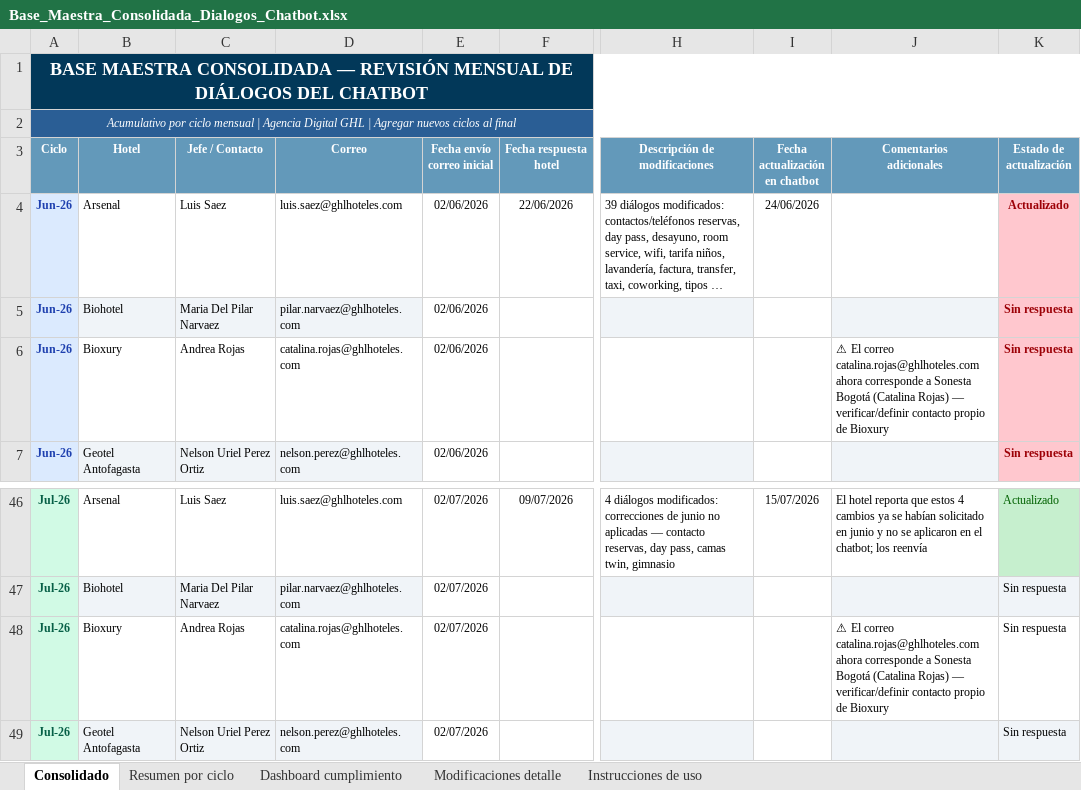
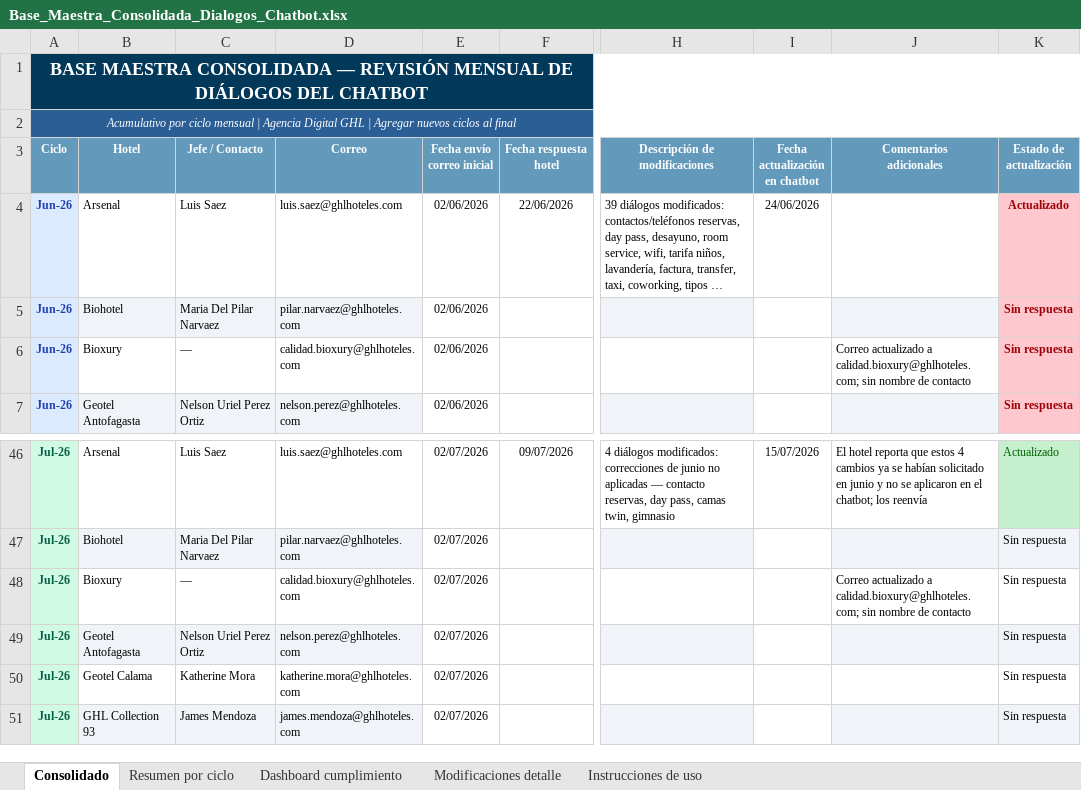
Before and after one commit to santiagocristancho0722/seguimiento-dialogos-chatbot-ghl, an Excel workbook: Base_Maestra_Consolidada_Dialogos_Chatbot.xlsx, sheet Consolidado, drawn as a sheet; only a part is shown, gaps mark what is left out; the shorter side is filled out with more unchanged rows; long unchanged cells end in …; values as stored, in another font and other column widths than the file's, no borders; the diff names each change by its address in the sheet, - before the commit and + after, or states it on an @@ line.

```diff
--- a/Base_Maestra_Consolidada_Dialogos_Chatbot.xlsx (sheet Consolidado)
+++ b/Base_Maestra_Consolidada_Dialogos_Chatbot.xlsx (sheet Consolidado)
-C6 (Jefe / Contacto): Andrea Rojas
+C6 (Jefe / Contacto): —
-D6 (Correo): catalina.rojas@ghlhoteles.com
+D6 (Correo): calidad.bioxury@ghlhoteles.com
-J6 (Comentarios adicionales): ⚠ El correo catalina.rojas@ghlhoteles.com ahora corresponde a Sonesta Bogotá (Catalina Rojas) — verificar/definir contacto propio de Bioxury
+J6 (Comentarios adicionales): Correo actualizado a calidad.bioxury@ghlhoteles.com; sin nombre de contacto
-C48 (Jefe / Contacto): Andrea Rojas
+C48 (Jefe / Contacto): —
-D48 (Correo): catalina.rojas@ghlhoteles.com
+D48 (Correo): calidad.bioxury@ghlhoteles.com
-J48 (Comentarios adicionales): ⚠ El correo catalina.rojas@ghlhoteles.com ahora corresponde a Sonesta Bogotá (Catalina Rojas) — verificar/definir contacto propio de Bioxury
+J48 (Comentarios adicionales): Correo actualizado a calidad.bioxury@ghlhoteles.com; sin nombre de contacto
```
Also changed, not shown: 1 other file.
